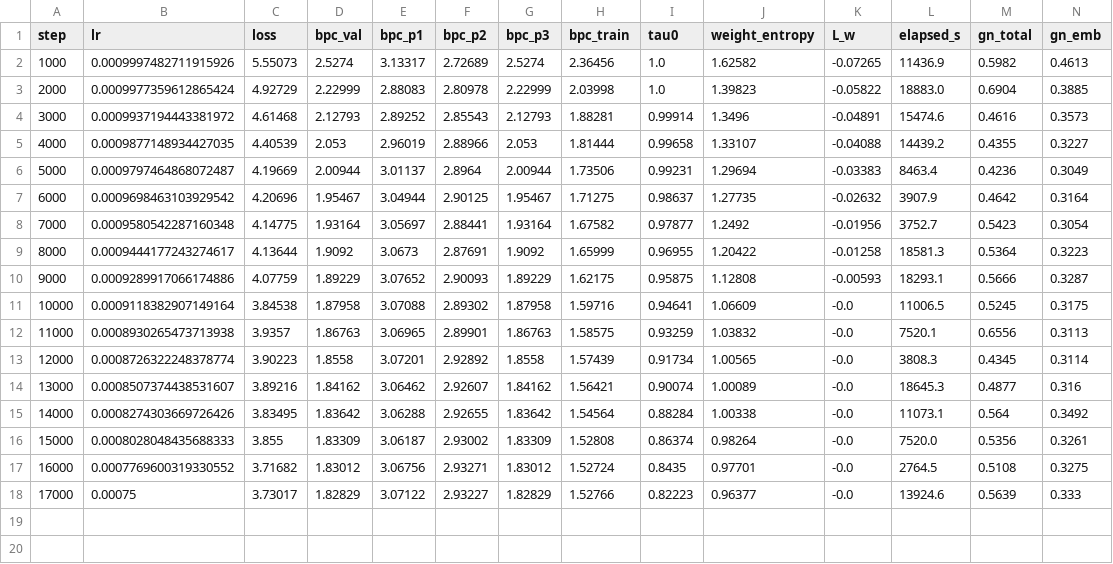
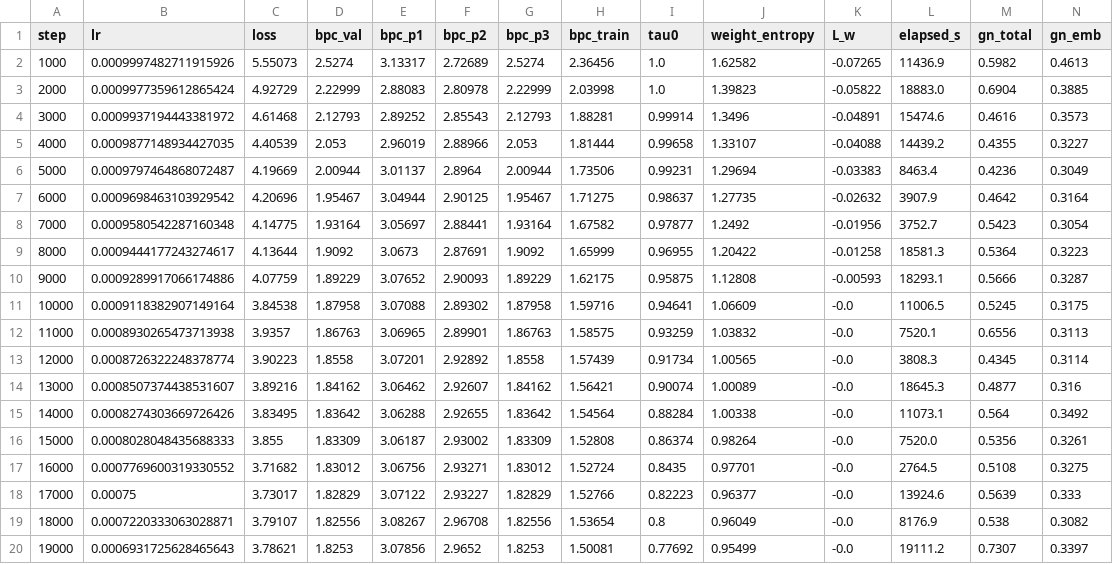
Before and after one commit to Tolu23456/IECNN, a CSV file: results/train_e11b_no_trust_seed0.csv, drawn as a sheet; only a part is shown; rows hold the shown columns only; the diff names each change by its address in the sheet, - before the commit and + after, or states it on an @@ line.

```diff
--- a/results/train_e11b_no_trust_seed0.csv
+++ b/results/train_e11b_no_trust_seed0.csv
+row 19: 18000 | 0.0007220333063028871 | 3.79107 | 1.82556 | 3.08267 | 2.96708 | 1.82556 | 1.53654 | 0.8 | 0.96049 | -0.0 | 8176.9 | 0.538 | 0.3082
+row 20: 19000 | 0.0006931725628465643 | 3.78621 | 1.8253 | 3.07856 | 2.9652 | 1.8253 | 1.50081 | 0.77692 | 0.95499 | -0.0 | 19111.2 | 0.7307 | 0.3397
```
